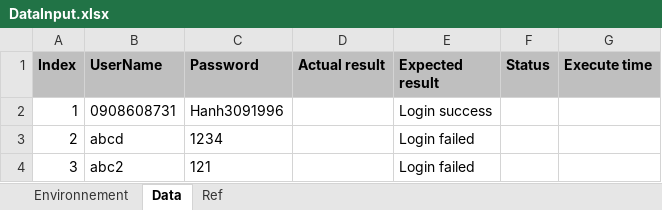
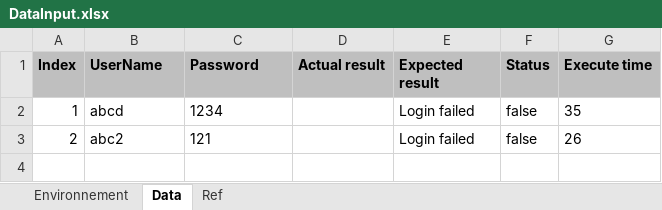
Before and after one commit to duycao1993/automationDuy, an Excel workbook: src/resources/DataInput.xlsx, sheet Data, drawn as a sheet; values as stored, in another font and other column widths than the file's, no borders; the diff names each change by its address in the sheet, - before the commit and + after, or states it on an @@ line.

Commit message:
Report into excel file

```diff
--- a/src/resources/DataInput.xlsx (sheet Data)
+++ b/src/resources/DataInput.xlsx (sheet Data)
-B2 (UserName): 0908608731
+B2 (UserName): abcd
-C2 (Password): Hanh3091996
+C2 (Password): 1234
-E2 (Expected result): Login success
+E2 (Expected result): Login failed
-F2:F3 (Status): (empty)
+F2:F3 (Status): false
-G2 (Execute time): (empty)
+G2 (Execute time): 35
-B3 (UserName): abcd
+B3 (UserName): abc2
-C3 (Password): 1234
+C3 (Password): 121
-G3 (Execute time): (empty)
+G3 (Execute time): 26
-row 4: 3 | abc2 | 121 |  | Login failed
```
Also changed, not shown: sheet Environnement, 8 other files.
